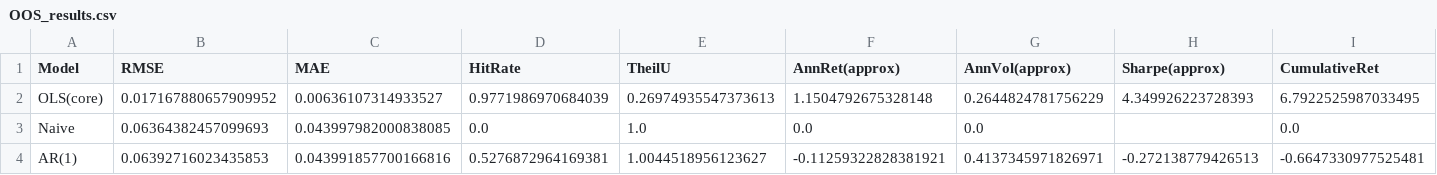
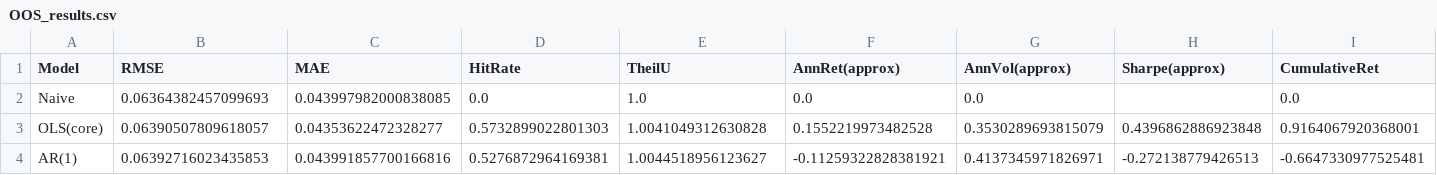
Before and after one commit to Arnava115/finacial-econometric-assignment, a CSV file: OOS_results.csv, drawn as a sheet; only a part is shown; removed rows and columns are numbered as before the commit, all else as after; rows hold the shown columns only; the diff names each change by its address in the sheet, - before the commit and + after, or states it on an @@ line.

Commit message:
SARIMAX model and model benchmarking

```diff
--- a/OOS_results.csv
+++ b/OOS_results.csv
-row 2: OLS(core) | 0.017167880657909952 | 0.00636107314933527 | 0.9771986970684039 | 0.26974935547373613 | 1.1504792675328148 | 0.2644824781756229 | 4.349926223728393 | 6.7922525987033495
+row 3: OLS(core) | 0.06390507809618057 | 0.04353622472328277 | 0.5732899022801303 | 1.0041049312630828 | 0.1552219973482528 | 0.3530289693815079 | 0.4396862886923848 | 0.9164067920368001
```
Also changed, not shown: 28 other files.
